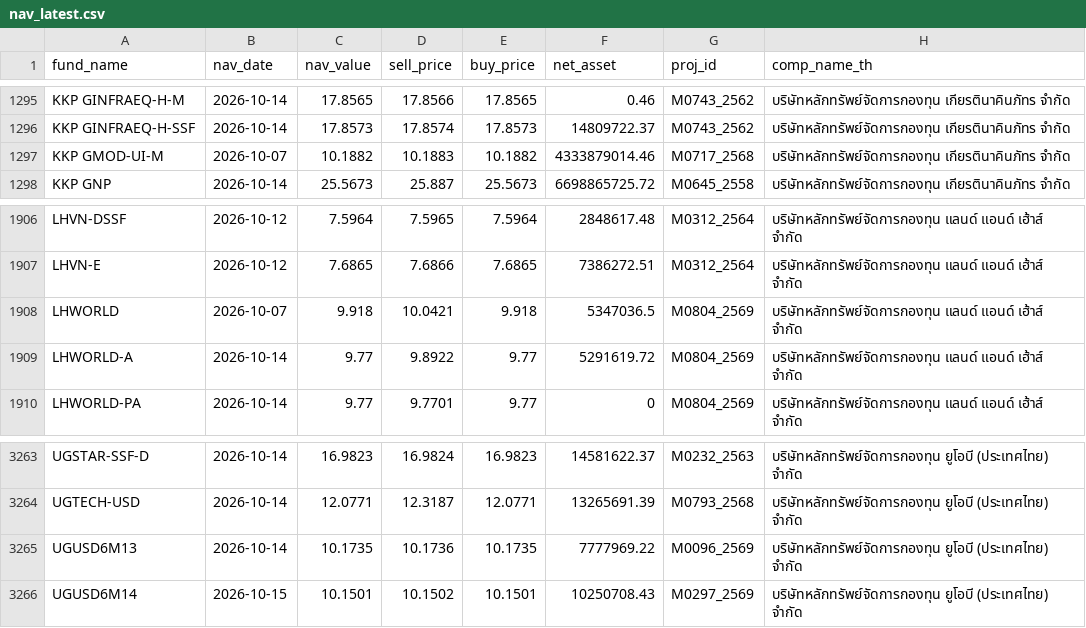
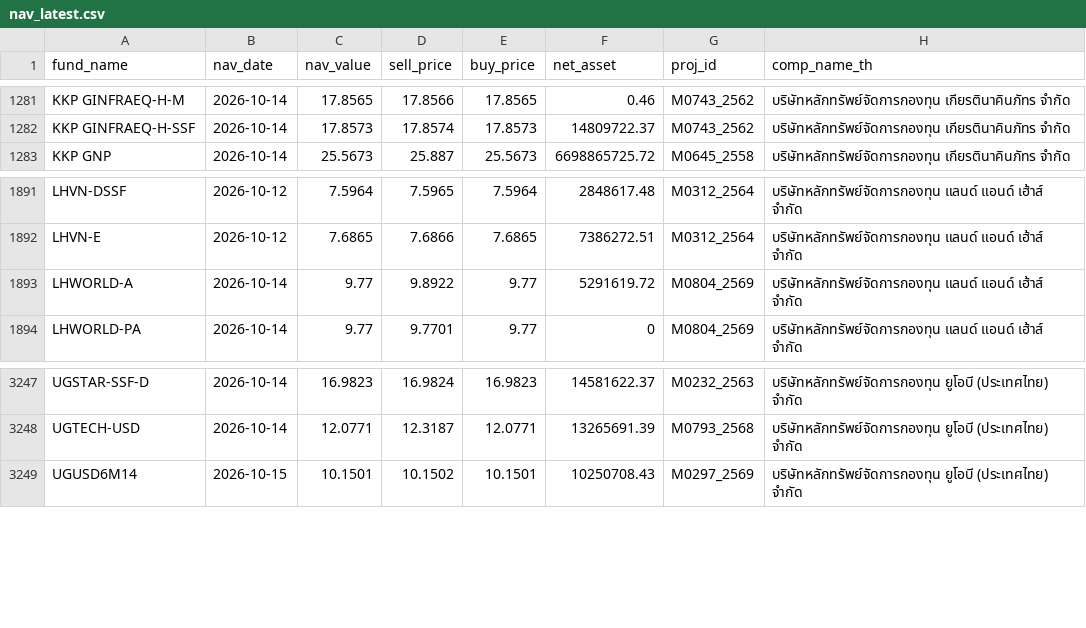
Before and after one commit to tumwebsite29/thai-fund-nav, a CSV file: nav_latest.csv, drawn as a sheet; only a part is shown, gaps mark what is left out; the diff covers the shown part only; the diff names each change by its address in the sheet, - before the commit and + after, or states it on an @@ line.

```diff
--- a/nav_latest.csv
+++ b/nav_latest.csv
-row 1297: KKP GMOD-UI-M | 2026-10-07 | 10.1882 | 10.1883 | 10.1882 | 4333879014.46 | M0717_2568 | บริษัทหลักทรัพย์จัดการกองทุน เกียรตินาคินภัทร จำกัด
-row 1908: LHWORLD | 2026-10-07 | 9.918 | 10.0421 | 9.918 | 5347036.5 | M0804_2569 | บริษัทหลักทรัพย์จัดการกองทุน แลนด์ แอนด์ เฮ้าส์ จำกัด
-row 3265: UGUSD6M13 | 2026-10-14 | 10.1735 | 10.1736 | 10.1735 | 7777969.22 | M0096_2569 | บริษัทหลักทรัพย์จัดการกองทุน ยูโอบี (ประเทศไทย) จำกัด
```
Also changed, not shown: 14 removed rows elsewhere in this file, 2 other files.
